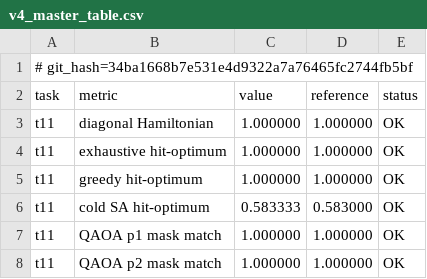
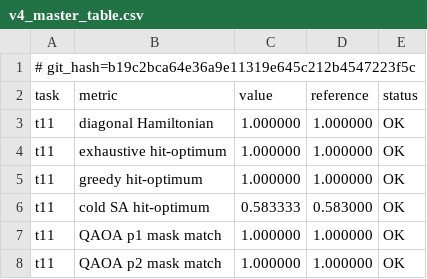
Before and after one commit to armandld/BA_Proj, a CSV file: results/v4_master_table.csv, drawn as a sheet; only a part is shown.

```diff
--- a/results/v4_master_table.csv
+++ b/results/v4_master_table.csv
@@ -1,2 +1,2 @@
-# git_hash=34ba1668b7e531e4d9322a7a76465fc2744fb5bf
+# git_hash=b19c2bca64e36a9e11319e645c212b4547223f5c
 task,metric,value,reference,status
```
Also changed, not shown: 16 other files.
